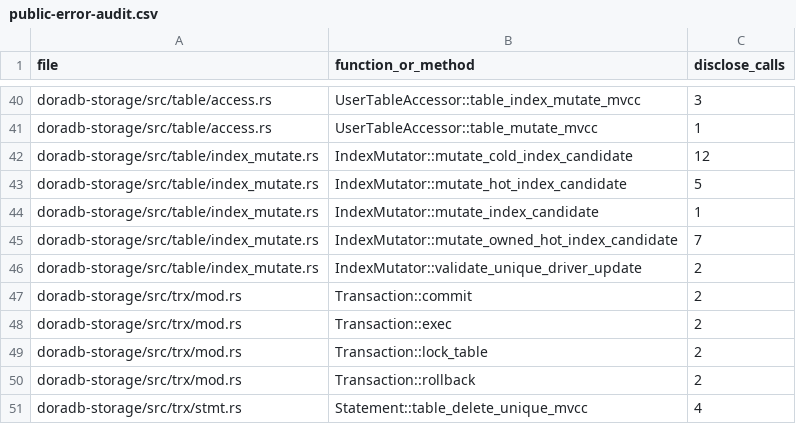
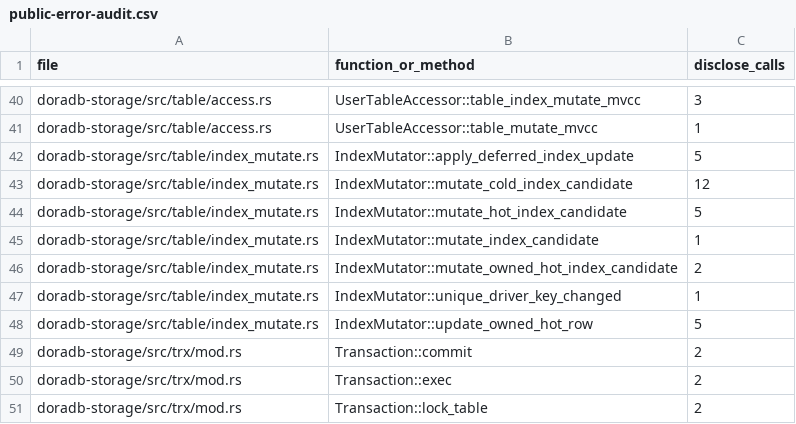
Before and after one commit to aienggopal-max/doradb, a CSV file: docs/public-error-audit.csv, drawn as a sheet; only a part is shown, gaps mark what is left out; the shorter side is filled out with more unchanged rows.

Commit message:
[aienggopal-max] feat: support unique driver key change for index mutation (#981)
* support unique driver key change for index mutation

```diff
--- a/docs/public-error-audit.csv
+++ b/docs/public-error-audit.csv
@@ -41,2 +41,3 @@ doradb-storage/src/table/access.rs,UserTableAccessor::table_index_mutate_mvcc,3
 doradb-storage/src/table/access.rs,UserTableAccessor::table_mutate_mvcc,1
+doradb-storage/src/table/index_mutate.rs,IndexMutator::apply_deferred_index_update,5
 doradb-storage/src/table/index_mutate.rs,IndexMutator::mutate_cold_index_candidate,12
@@ -44,4 +45,5 @@ doradb-storage/src/table/index_mutate.rs,IndexMutator::mutate_hot_index_candidat
 doradb-storage/src/table/index_mutate.rs,IndexMutator::mutate_index_candidate,1
-doradb-storage/src/table/index_mutate.rs,IndexMutator::mutate_owned_hot_index_candidate,7
-doradb-storage/src/table/index_mutate.rs,IndexMutator::validate_unique_driver_update,2
+doradb-storage/src/table/index_mutate.rs,IndexMutator::mutate_owned_hot_index_candidate,2
+doradb-storage/src/table/index_mutate.rs,IndexMutator::unique_driver_key_changed,1
+doradb-storage/src/table/index_mutate.rs,IndexMutator::update_owned_hot_row,5
 doradb-storage/src/trx/mod.rs,Transaction::commit,2
```
Also changed, not shown: 13 other files.
